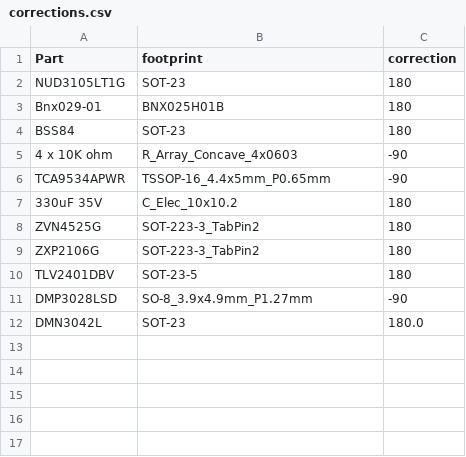
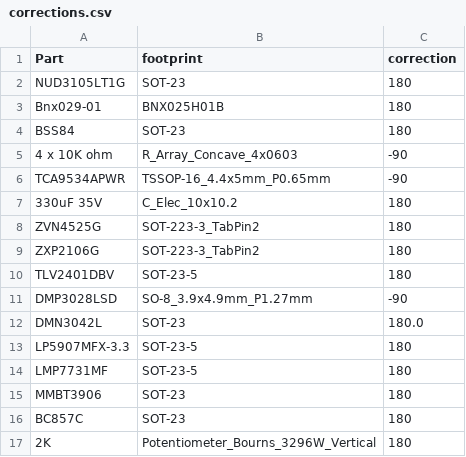
Before and after one commit to saewoonam/svelte-jlc-pos-tweaker, a CSV file: public/corrections.csv, drawn as a sheet; the diff names each change by its address in the sheet, - before the commit and + after, or states it on an @@ line.

Commit message:
Update corrections

```diff
--- a/public/corrections.csv
+++ b/public/corrections.csv
+row 13: LP5907MFX-3.3 | SOT-23-5 | 180
+row 14: LMP7731MF | SOT-23-5 | 180
+row 15: MMBT3906 | SOT-23 | 180
+row 16: BC857C | SOT-23 | 180
+row 17: 2K | Potentiometer_Bourns_3296W_Vertical | 180
```
